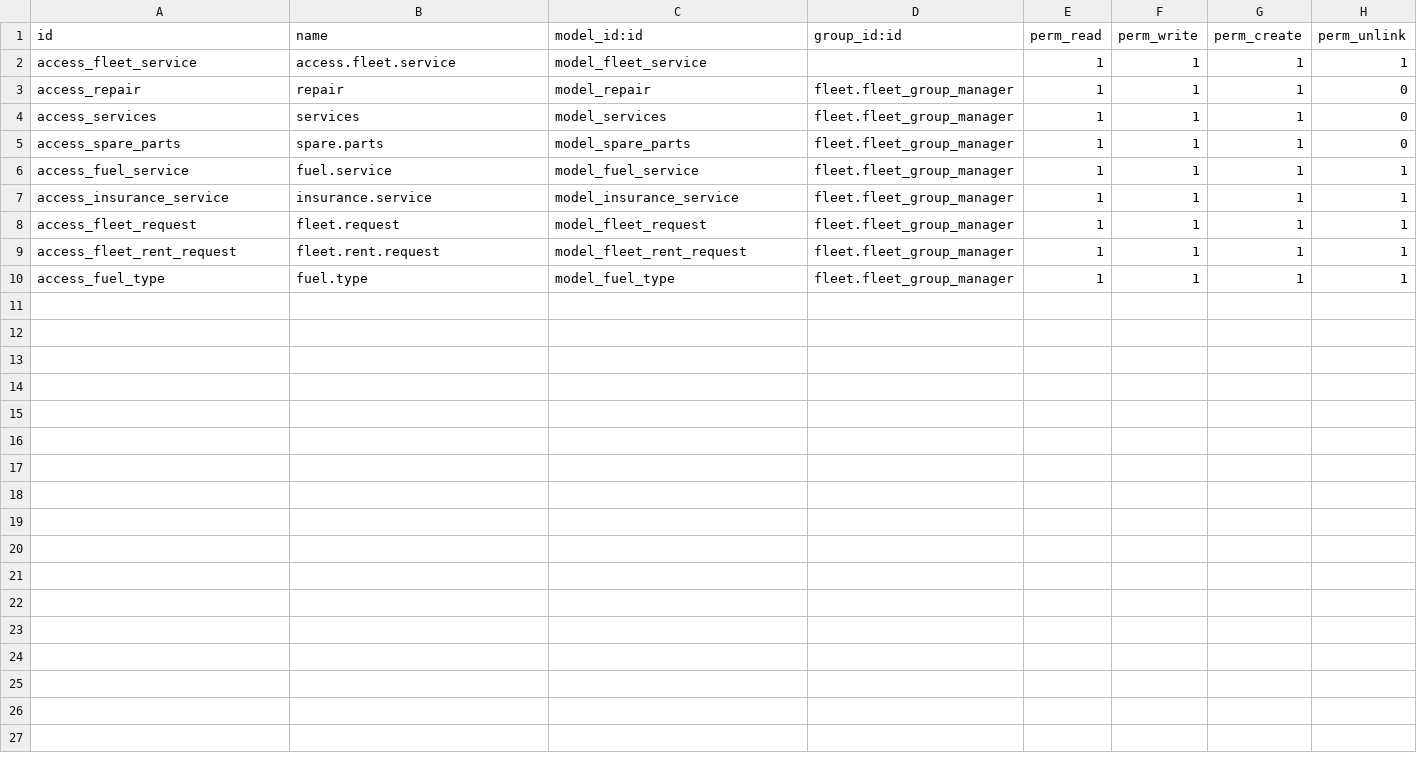
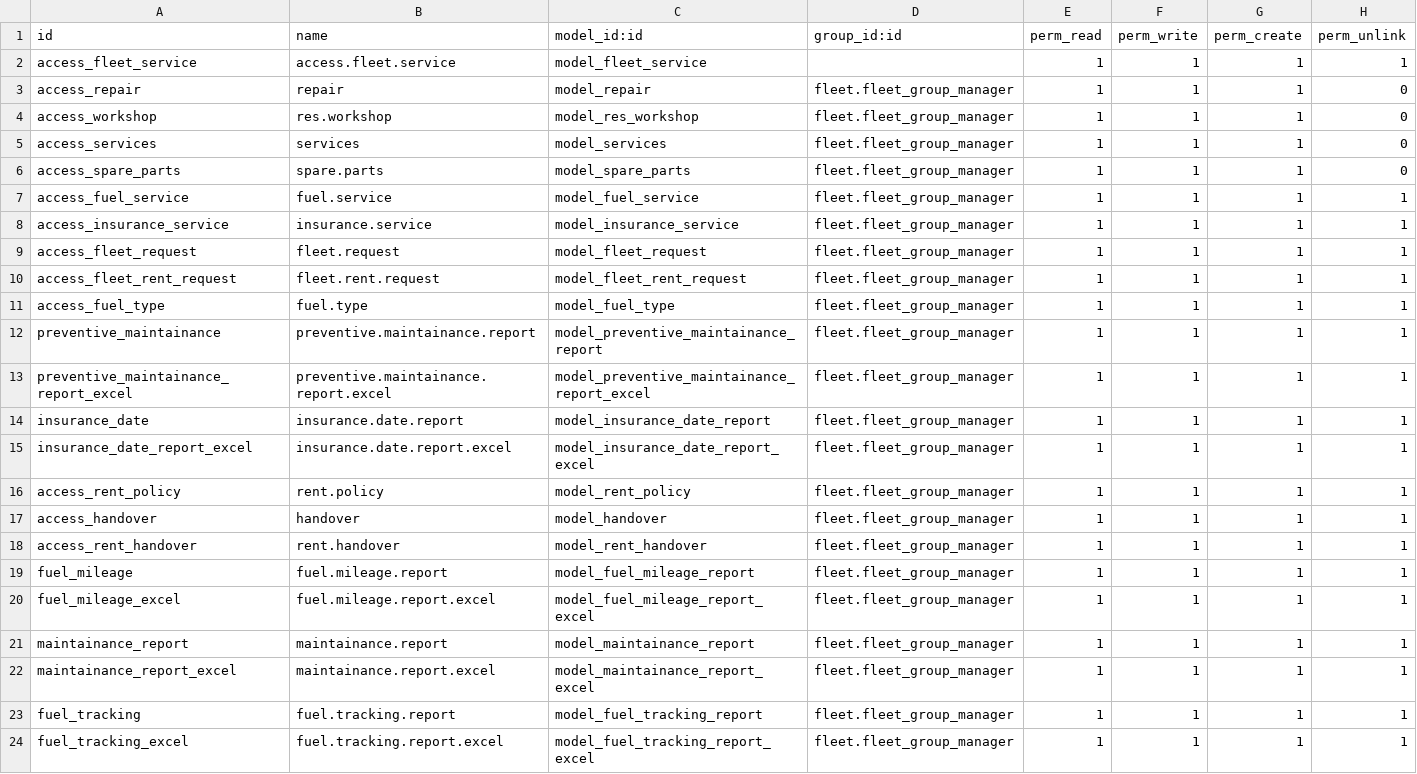
Before and after one commit to nusyba111/tad, a CSV file: fleet_srcs/security/ir.model.access.csv, drawn as a sheet; the diff names each change by its address in the sheet, - before the commit and + after, or states it on an @@ line.

Commit message:
reports

```diff
--- a/fleet_srcs/security/ir.model.access.csv
+++ b/fleet_srcs/security/ir.model.access.csv
+row 4: access_workshop | res.workshop | model_res_workshop | fleet.fleet_group_manager | 1 | 1 | 1 | 0
+row 12: preventive_maintainance | preventive.maintainance.report | model_preventive_maintainance_report | fleet.fleet_group_manager | 1 | 1 | 1 | 1
+row 13: preventive_maintainance_report_excel | preventive.maintainance.report.excel | model_preventive_maintainance_report_excel | fleet.fleet_group_manager | 1 | 1 | 1 | 1
+row 14: insurance_date | insurance.date.report | model_insurance_date_report | fleet.fleet_group_manager | 1 | 1 | 1 | 1
+row 15: insurance_date_report_excel | insurance.date.report.excel | model_insurance_date_report_excel | fleet.fleet_group_manager | 1 | 1 | 1 | 1
+row 16: access_rent_policy | rent.policy | model_rent_policy | fleet.fleet_group_manager | 1 | 1 | 1 | 1
+row 17: access_handover | handover | model_handover | fleet.fleet_group_manager | 1 | 1 | 1 | 1
+row 18: access_rent_handover | rent.handover | model_rent_handover | fleet.fleet_group_manager | 1 | 1 | 1 | 1
+row 19: fuel_mileage | fuel.mileage.report | model_fuel_mileage_report | fleet.fleet_group_manager | 1 | 1 | 1 | 1
+row 20: fuel_mileage_excel | fuel.mileage.report.excel | model_fuel_mileage_report_excel | fleet.fleet_group_manager | 1 | 1 | 1 | 1
+row 21: maintainance_report | maintainance.report | model_maintainance_report | fleet.fleet_group_manager | 1 | 1 | 1 | 1
+row 22: maintainance_report_excel | maintainance.report.excel | model_maintainance_report_excel | fleet.fleet_group_manager | 1 | 1 | 1 | 1
+row 23: fuel_tracking | fuel.tracking.report | model_fuel_tracking_report | fleet.fleet_group_manager | 1 | 1 | 1 | 1
+row 24: fuel_tracking_excel | fuel.tracking.report.excel | model_fuel_tracking_report_excel | fleet.fleet_group_manager | 1 | 1 | 1 | 1
```
Also changed, not shown: 41 other files.
